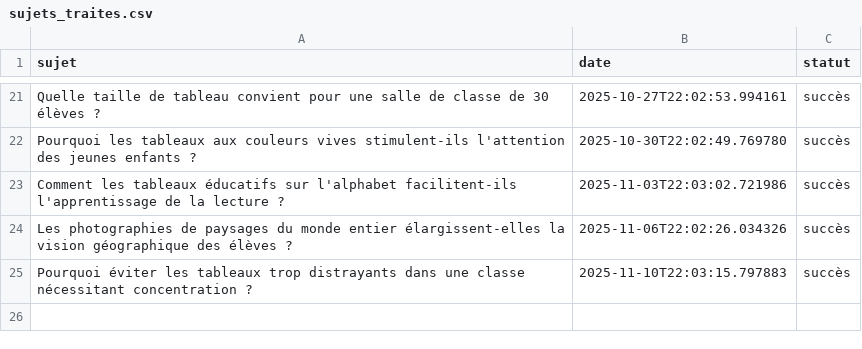
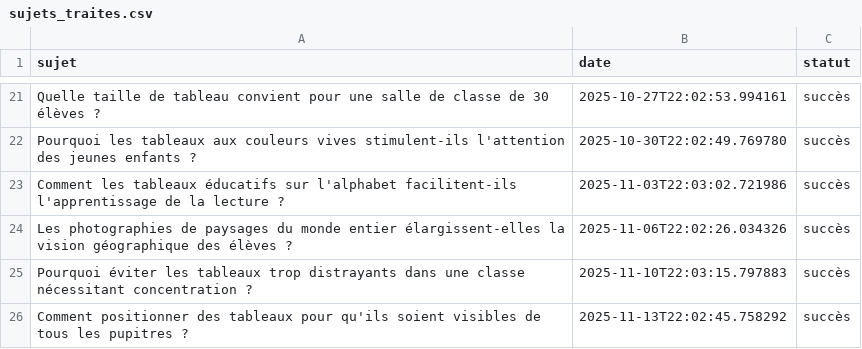
Before and after one commit to Metalosmose21/Ecole-1, a CSV file: sujets_traites.csv, drawn as a sheet; only a part is shown, gaps mark what is left out.

```diff
--- a/sujets_traites.csv
+++ b/sujets_traites.csv
@@ -25 +25,2 @@ Les photographies de paysages du monde entier élargissent-elles la vision géog
 Pourquoi éviter les tableaux trop distrayants dans une classe nécessitant concentration ?,2025-11-10T22:03:15.797883,succès
+Comment positionner des tableaux pour qu'ils soient visibles de tous les pupitres ?,2025-11-13T22:02:45.758292,succès
```
Also changed, not shown: sujets.csv.
